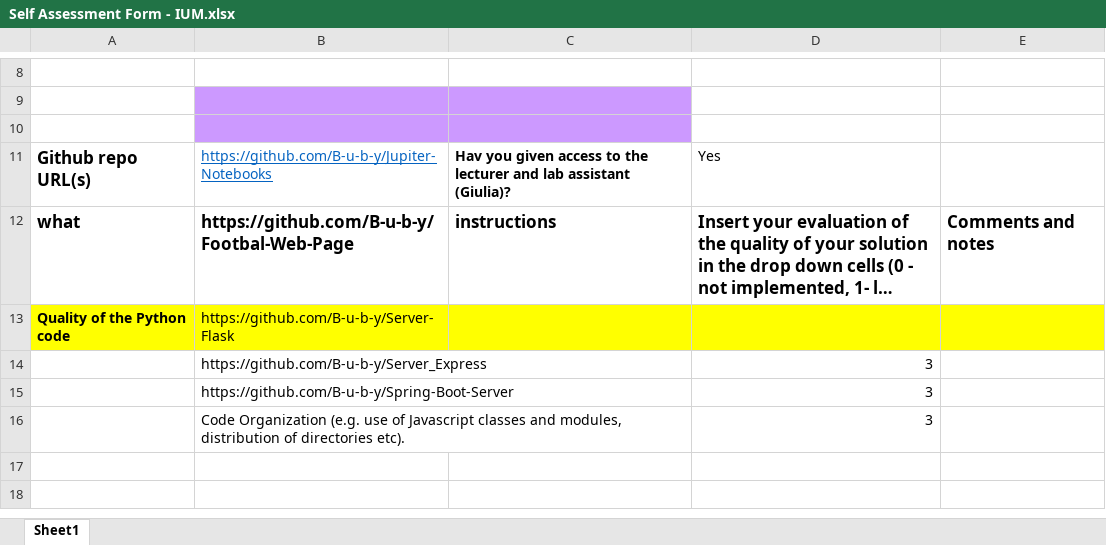
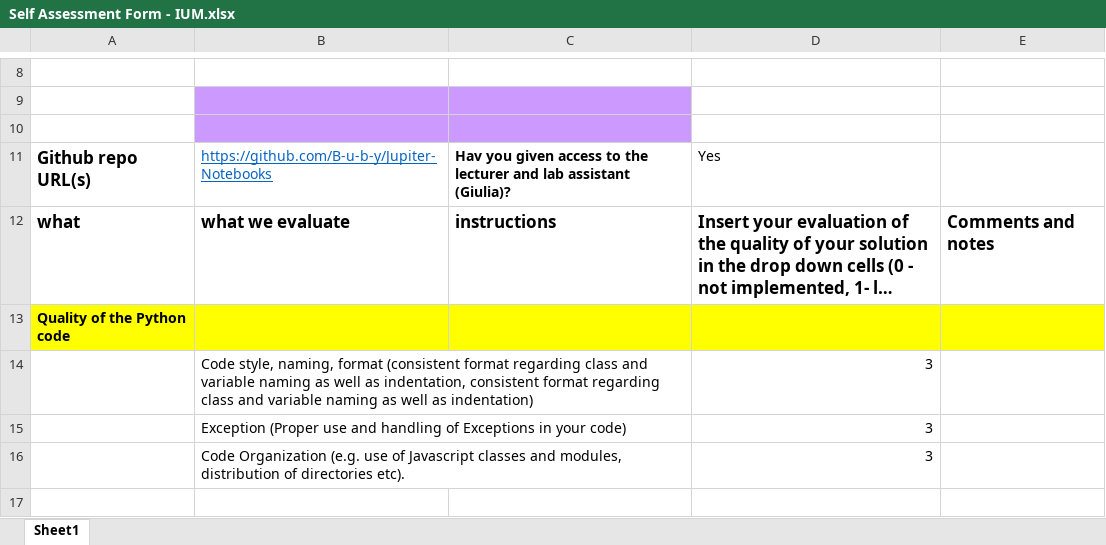
Before and after one commit to B-u-b-y/Jupiter-Notebooks, an Excel workbook: Self Assessment Form - IUM.xlsx, sheet Sheet1, drawn as a sheet; only a part is shown, gaps mark what is left out; the shorter side is filled out with more unchanged rows; long unchanged cells end in …; values as stored, in another font and other column widths than the file's, no borders; the diff names each change by its address in the sheet, - before the commit and + after, or states it on an @@ line.

Commit message:
corrected rows content for error

```diff
--- a/Self Assessment Form - IUM.xlsx (sheet Sheet1)
+++ b/Self Assessment Form - IUM.xlsx (sheet Sheet1)
-B12: https://github.com/B-u-b-y/Footbal-Web-Page
+B12: what we evaluate
-B13: https://github.com/B-u-b-y/Server-Flask
+B13: (empty)
-B14: https://github.com/B-u-b-y/Server_Express
+B14: Code style, naming, format (consistent format regarding class and variable naming as well as indentation, consistent format regarding class and variable naming as well as indentation)
-B15: https://github.com/B-u-b-y/Spring-Boot-Server
+B15: Exception (Proper use and handling of Exceptions in your code)
```
